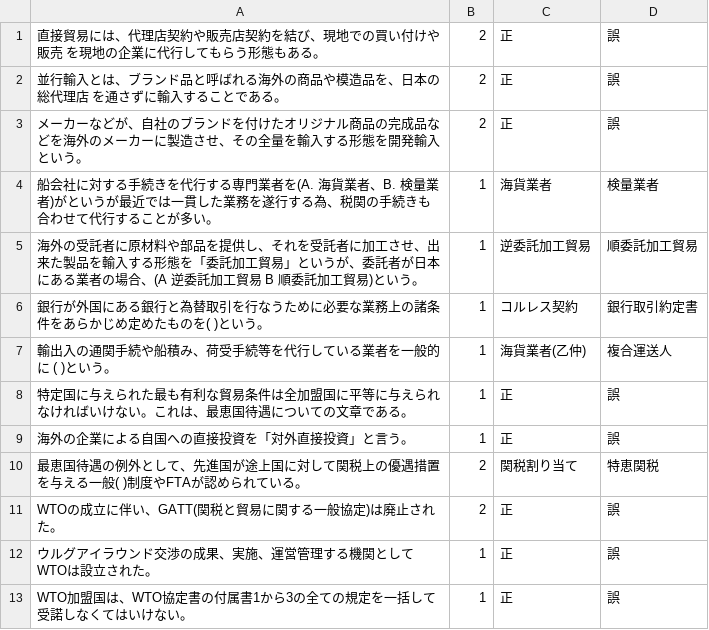
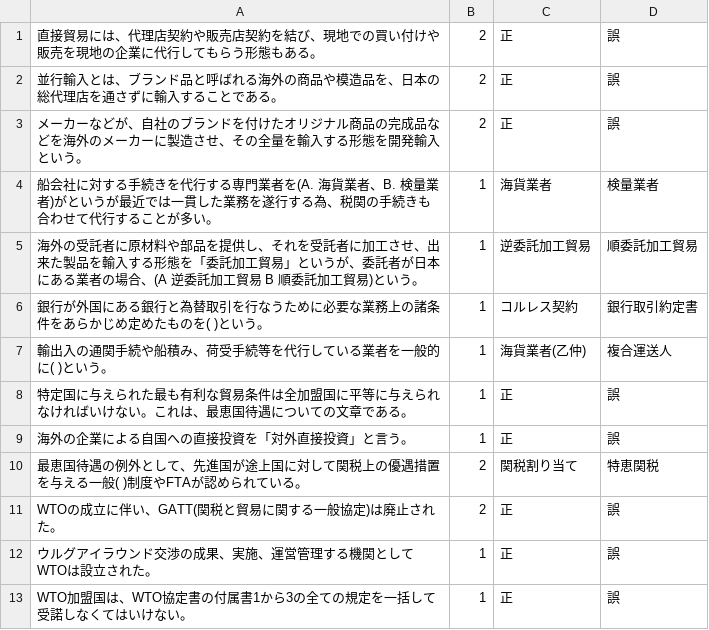
Before and after one commit to Fujiken0705/LogiQuiz, a CSV file: LogiQuiz/Quiz1.csv, drawn as a sheet.

```diff
--- a/LogiQuiz/Quiz1.csv
+++ b/LogiQuiz/Quiz1.csv
@@ -1,3 +1,3 @@
-直接貿易には、代理店契約や販売店契約を結び、現地での買い付けや販売 を現地の企業に代行してもらう形態もある。,2,正,誤
-並行輸入とは、ブランド品と呼ばれる海外の商品や模造品を、日本の総代理店 を通さずに輸入することである。,2,正,誤
+直接貿易には、代理店契約や販売店契約を結び、現地での買い付けや販売を現地の企業に代行してもらう形態もある。,2,正,誤
+並行輸入とは、ブランド品と呼ばれる海外の商品や模造品を、日本の総代理店を通さずに輸入することである。,2,正,誤
 メーカーなどが、自社のブランドを付けたオリジナル商品の完成品などを海外のメーカーに製造させ、その全量を輸入する形態を開発輸入という。,2,正,誤
@@ -6,3 +6,3 @@
 銀行が外国にある銀行と為替取引を行なうために必要な業務上の諸条件をあらかじめ定めたものを( 　　　　　 )という。,1,コルレス契約,銀行取引約定書
-輸出入の通関手続や船積み、荷受手続等を代行している業者を一般的に ( 　　　 )という。,1,海貨業者(乙仲),複合運送人
+輸出入の通関手続や船積み、荷受手続等を代行している業者を一般的に( 　　　 )という。,1,海貨業者(乙仲),複合運送人
 特定国に与えられた最も有利な貿易条件は全加盟国に平等に与えられなければいけない。これは、最恵国待遇についての文章である。,1,正,誤
```
Also changed, not shown: LogiQuiz/Quiz2.csv, 14 other files.
